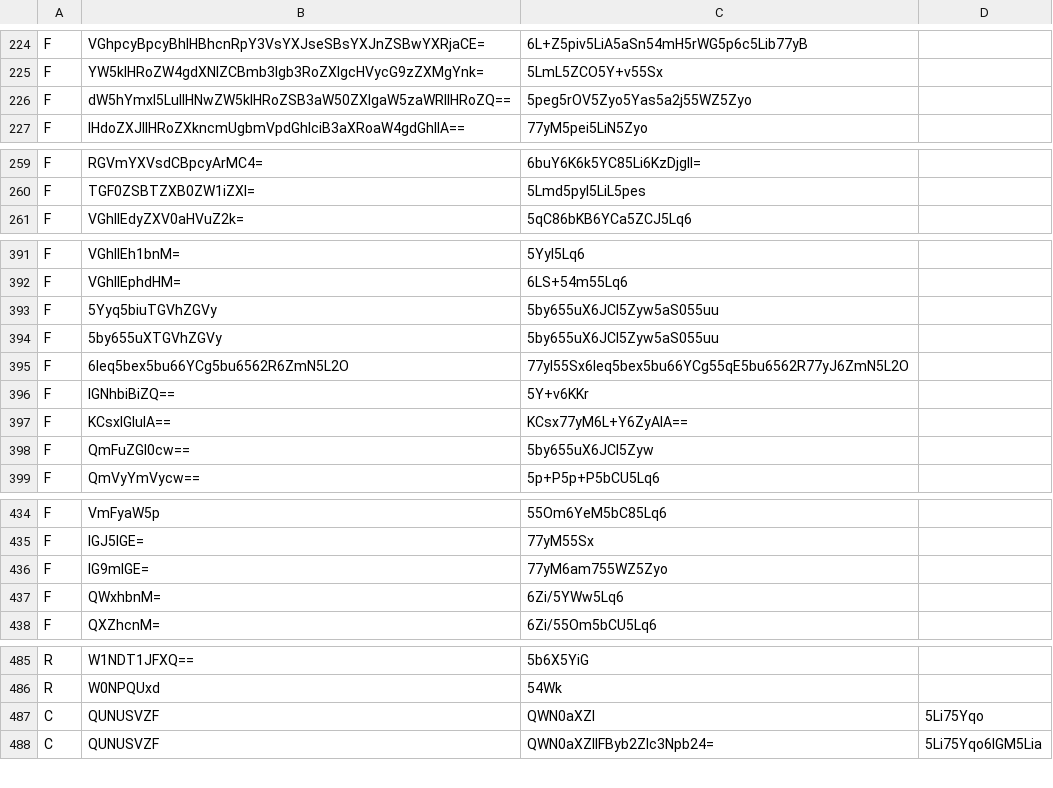
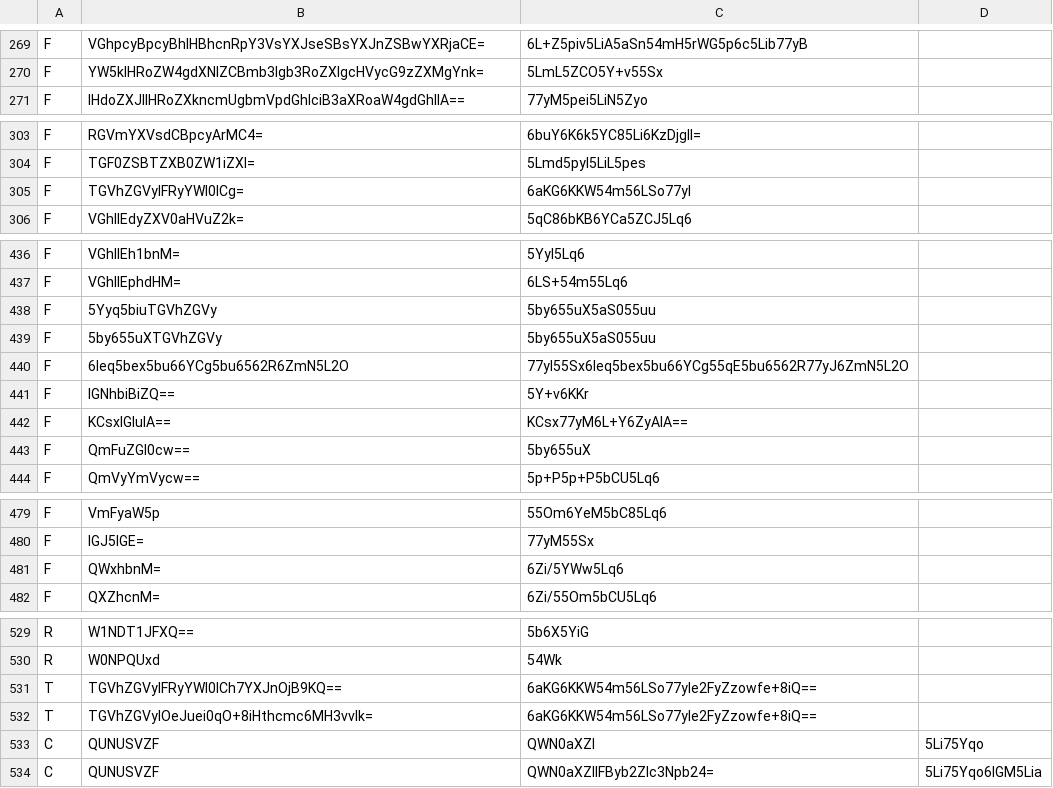
Before and after one commit to TsuTa-hl/At-the-Gates-Chinese-Patch, a TSV file: patch/Content/Text/AtG.RuntimeText.tsv, drawn as a sheet; only a part is shown, gaps mark what is left out; the diff covers the shown part only.

Commit message:
Publish uninstall-safe Chinese patch updates

```diff
--- a/patch/Content/Text/AtG.RuntimeText.tsv
+++ b/patch/Content/Text/AtG.RuntimeText.tsv
@@ -225,3 +270,2 @@ F	VGhpcyBpcyBhIHBhcnRpY3VsYXJseSBsYXJnZSBwYXRjaCE=	6L+Z5piv5LiA5aSn54mH5rWG5p6c5
 F	YW5kIHRoZW4gdXNlZCBmb3Igb3RoZXIgcHVycG9zZXMgYnk=	5LmL5ZCO5Y+v55Sx
-F	dW5hYmxl5LulIHNwZW5kIHRoZSB3aW50ZXIgaW5zaWRlIHRoZQ==	5peg5rOV5Zyo5Yas5a2j55WZ5Zyo
 F	IHdoZXJlIHRoZXkncmUgbmVpdGhlciB3aXRoaW4gdGhlIA==	77yM5pei5LiN5Zyo
@@ -260,2 +304,3 @@ F	RGVmYXVsdCBpcyArMC4=	6buY6K6k5YC85Li6KzDjgII=
 F	TGF0ZSBTZXB0ZW1iZXI=	5Lmd5pyI5LiL5pes
+F	TGVhZGVyIFRyYWl0ICg=	6aKG6KKW54m56LSo77yI
 F	VGhlIEdyZXV0aHVuZ2k=	5qC86bKB6YCa5ZCJ5Lq6
@@ -392,4 +437,4 @@ F	VGhlIEh1bnM=	5YyI5Lq6
 F	VGhlIEphdHM=	6LS+54m55Lq6
-F	5Yyq5biuTGVhZGVy	5by655uX6JCl5Zyw5aS055uu
-F	5by655uXTGVhZGVy	5by655uX6JCl5Zyw5aS055uu
+F	5Yyq5biuTGVhZGVy	5by655uX5aS055uu
+F	5by655uXTGVhZGVy	5by655uX5aS055uu
 F	6Ieq5bex5bu66YCg5bu6562R6ZmN5L2O	77yI55Sx6Ieq5bex5bu66YCg55qE5bu6562R77yJ6ZmN5L2O
@@ -397,3 +442,3 @@ F	IGNhbiBiZQ==	5Y+v6KKr
 F	KCsxIGluIA==	KCsx77yM6L+Y6ZyAIA==
-F	QmFuZGl0cw==	5by655uX6JCl5Zyw
+F	QmFuZGl0cw==	5by655uX
 F	QmVyYmVycw==	5p+P5p+P5bCU5Lq6
@@ -435,3 +480,2 @@ F	VmFyaW5p	55Om6YeM5bC85Lq6
 F	IGJ5IGE=	77yM55Sx
-F	IG9mIGE=	77yM6am755WZ5Zyo
 F	QWxhbnM=	6Zi/5YWw5Lq6
@@ -486,2 +530,4 @@ R	W1NDT1JFXQ==	5b6X5YiG
 R	W0NPQUxd	54Wk
+T	TGVhZGVyIFRyYWl0ICh7YXJnOjB9KQ==	6aKG6KKW54m56LSo77yIe2FyZzowfe+8iQ==
+T	TGVhZGVyIOeJuei0qO+8iHthcmc6MH3vvIk=	6aKG6KKW54m56LSo77yIe2FyZzowfe+8iQ==
 C	QUNUSVZF	QWN0aXZl	5Li75Yqo
```
Also changed, not shown: 53 added rows, 6 removed rows and 3 edited cells elsewhere in this file, 53 other files.
